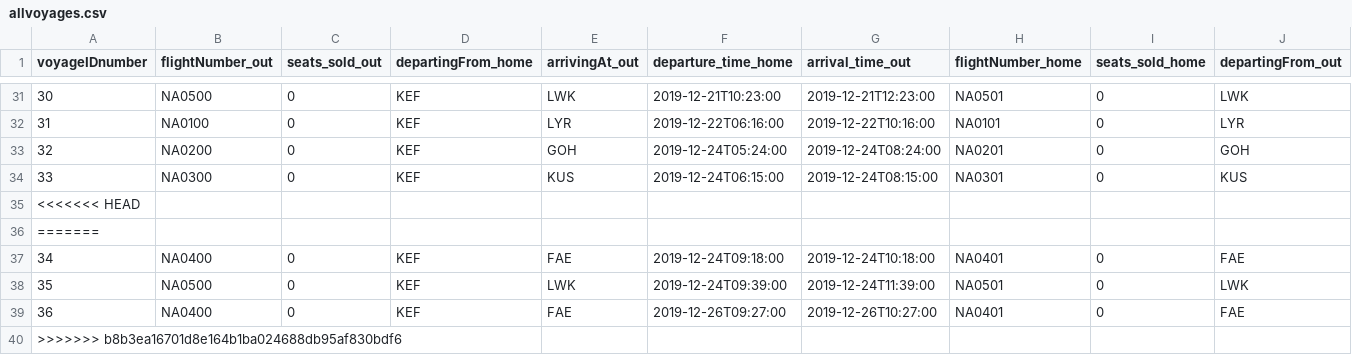
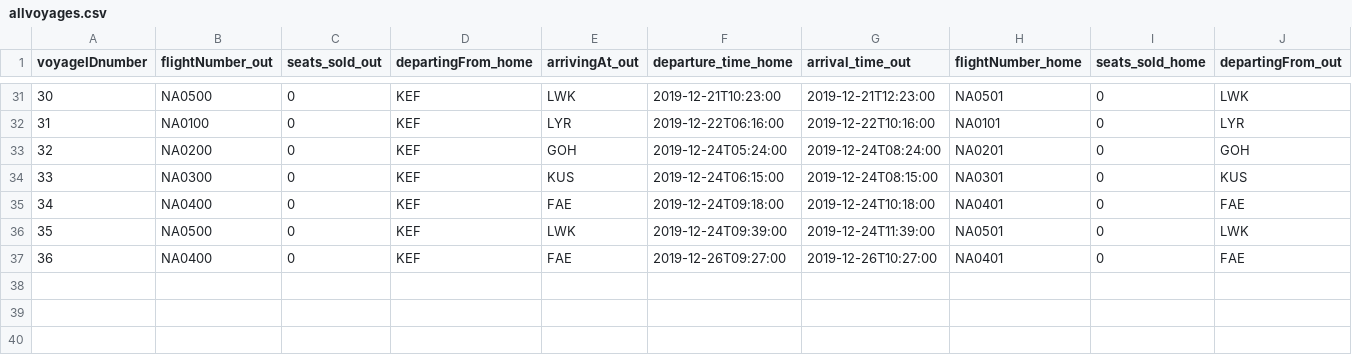
Before and after one commit to helenaj18/Dagb-k, a CSV file: NaNair/UPDATEDSTUDENTDATA/allvoyages.csv, drawn as a sheet; only a part is shown, gaps mark what is left out; rows hold the shown columns only; the diff names each change by its address in the sheet, - before the commit and + after, or states it on an @@ line.

```diff
--- a/NaNair/UPDATEDSTUDENTDATA/allvoyages.csv
+++ b/NaNair/UPDATEDSTUDENTDATA/allvoyages.csv
-row 35: <<<<<<< HEAD
-row 36: =======
-row 40: >>>>>>> b8b3ea16701d8e164b1ba024688db95af830bdf6
```
Also changed, not shown: 2 other files.
